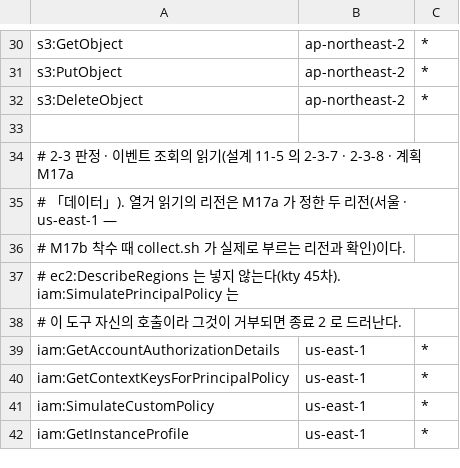
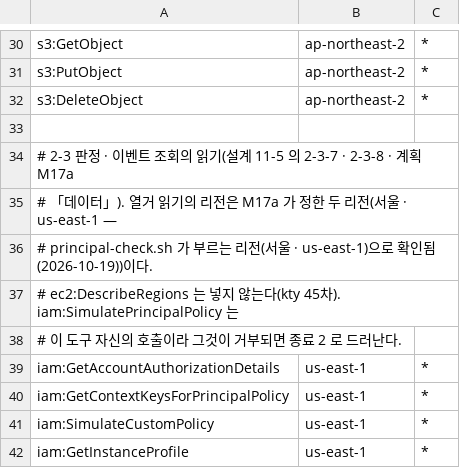
Before and after one commit to 3K-PokeClip/PokeClip-mono, a TSV file: infra/terraform/scripts/precheck/data/stage_actions/5.tsv, drawn as a sheet; only a part is shown, gaps mark what is left out.

```diff
--- a/infra/terraform/scripts/precheck/data/stage_actions/5.tsv
+++ b/infra/terraform/scripts/precheck/data/stage_actions/5.tsv
@@ -35,3 +35,3 @@ s3:DeleteObject	ap-northeast-2	*
 # 「데이터」). 열거 읽기의 리전은 M17a 가 정한 두 리전(서울 · us-east-1 —
-# M17b 착수 때 collect.sh 가 실제로 부르는 리전과 확인)이다.
+# principal-check.sh 가 부르는 리전(서울 · us-east-1)으로 확인됨(2026-10-19))이다.
 # ec2:DescribeRegions 는 넣지 않는다(kty 45차). iam:SimulatePrincipalPolicy 는
```
Also changed, not shown: infra/terraform/scripts/precheck/data/stage_actions/8.tsv, infra/terraform/scripts/precheck/data/stage_actions/8a.tsv, 16 other files.
